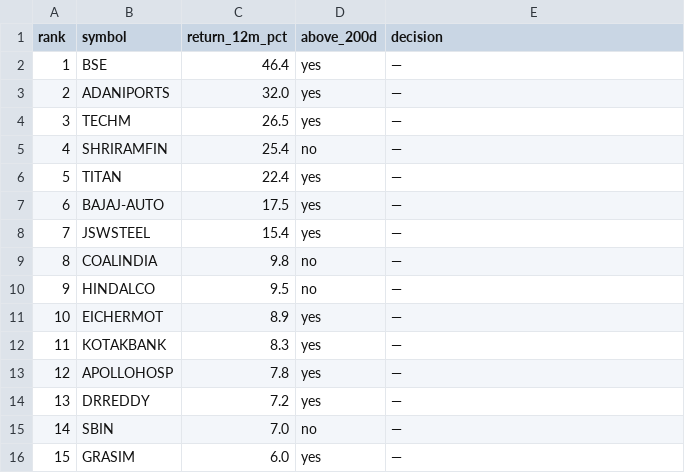
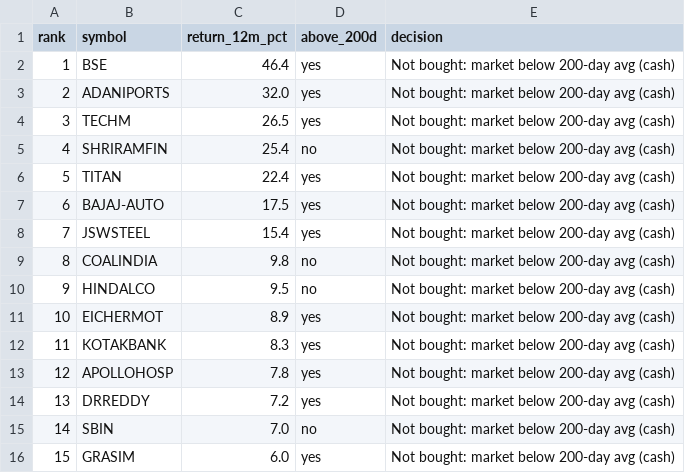
Before and after one commit to billing-blip/ai-trading-bot, a CSV file: reports/dashboard_data/picks.csv, drawn as a sheet.

```diff
--- a/reports/dashboard_data/picks.csv
+++ b/reports/dashboard_data/picks.csv
@@ -1,16 +1,16 @@
 rank,symbol,return_12m_pct,above_200d,decision
-1,BSE,46.4,yes,—
-2,ADANIPORTS,32.0,yes,—
-3,TECHM,26.5,yes,—
-4,SHRIRAMFIN,25.4,no,—
-5,TITAN,22.4,yes,—
-6,BAJAJ-AUTO,17.5,yes,—
-7,JSWSTEEL,15.4,yes,—
-8,COALINDIA,9.8,no,—
-9,HINDALCO,9.5,no,—
-10,EICHERMOT,8.9,yes,—
-11,KOTAKBANK,8.3,yes,—
-12,APOLLOHOSP,7.8,yes,—
-13,DRREDDY,7.2,yes,—
-14,SBIN,7.0,no,—
-15,GRASIM,6.0,yes,—
+1,BSE,46.4,yes,Not bought: market below 200-day avg (cash)
+2,ADANIPORTS,32.0,yes,Not bought: market below 200-day avg (cash)
+3,TECHM,26.5,yes,Not bought: market below 200-day avg (cash)
+4,SHRIRAMFIN,25.4,no,Not bought: market below 200-day avg (cash)
+5,TITAN,22.4,yes,Not bought: market below 200-day avg (cash)
+6,BAJAJ-AUTO,17.5,yes,Not bought: market below 200-day avg (cash)
+7,JSWSTEEL,15.4,yes,Not bought: market below 200-day avg (cash)
+8,COALINDIA,9.8,no,Not bought: market below 200-day avg (cash)
+9,HINDALCO,9.5,no,Not bought: market below 200-day avg (cash)
+10,EICHERMOT,8.9,yes,Not bought: market below 200-day avg (cash)
+11,KOTAKBANK,8.3,yes,Not bought: market below 200-day avg (cash)
+12,APOLLOHOSP,7.8,yes,Not bought: market below 200-day avg (cash)
+13,DRREDDY,7.2,yes,Not bought: market below 200-day avg (cash)
+14,SBIN,7.0,no,Not bought: market below 200-day avg (cash)
+15,GRASIM,6.0,yes,Not bought: market below 200-day avg (cash)
```
Also changed, not shown: reports/dashboard_data/summary.csv, 3 other files.
